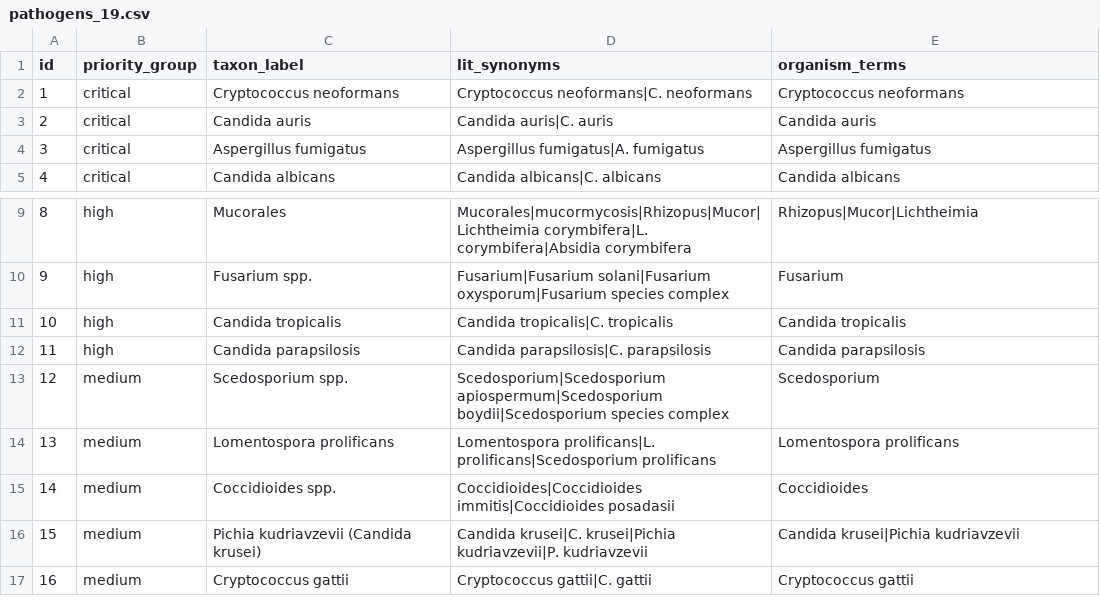
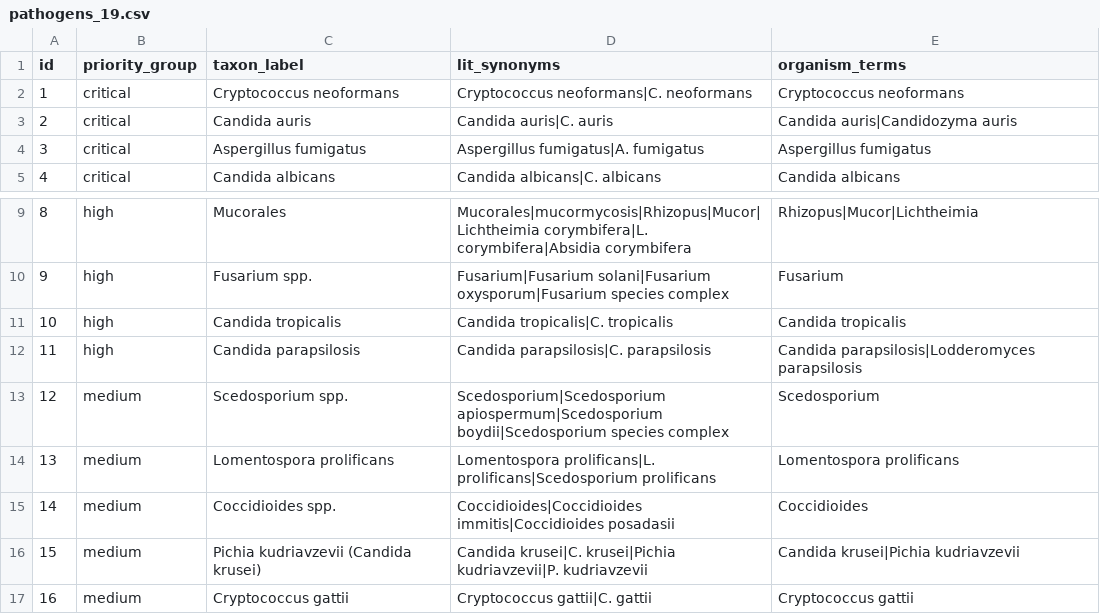
Before and after one commit to Amirhorikini/who-fungal-pathogens-api-audit, a CSV file: src/pathogens_19.csv, drawn as a sheet; only a part is shown, gaps mark what is left out.

```diff
--- a/src/pathogens_19.csv
+++ b/src/pathogens_19.csv
@@ -2,3 +2,3 @@ id,priority_group,taxon_label,lit_synonyms,organism_terms
 1,critical,Cryptococcus neoformans,Cryptococcus neoformans|C. neoformans,Cryptococcus neoformans
-2,critical,Candida auris,Candida auris|C. auris,Candida auris
+2,critical,Candida auris,Candida auris|C. auris,Candida auris|Candidozyma auris
 3,critical,Aspergillus fumigatus,Aspergillus fumigatus|A. fumigatus,Aspergillus fumigatus
@@ -11,3 +11,3 @@ id,priority_group,taxon_label,lit_synonyms,organism_terms
 10,high,Candida tropicalis,Candida tropicalis|C. tropicalis,Candida tropicalis
-11,high,Candida parapsilosis,Candida parapsilosis|C. parapsilosis,Candida parapsilosis
+11,high,Candida parapsilosis,Candida parapsilosis|C. parapsilosis,Candida parapsilosis|Lodderomyces parapsilosis
 12,medium,Scedosporium spp.,Scedosporium|Scedosporium apiospermum|Scedosporium boydii|Scedosporium species complex,Scedosporium
```
Also changed, not shown: 2 other files.
